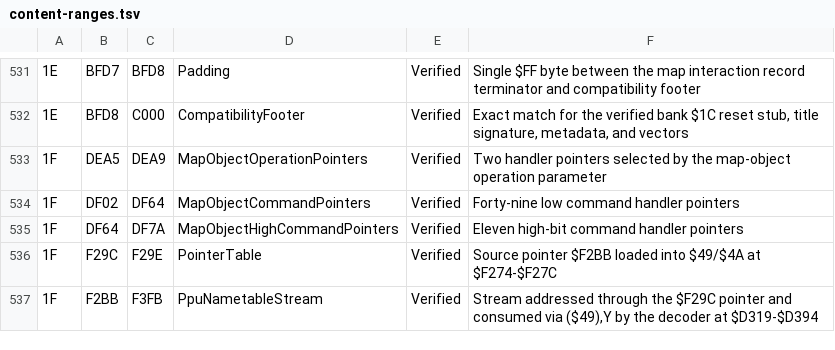
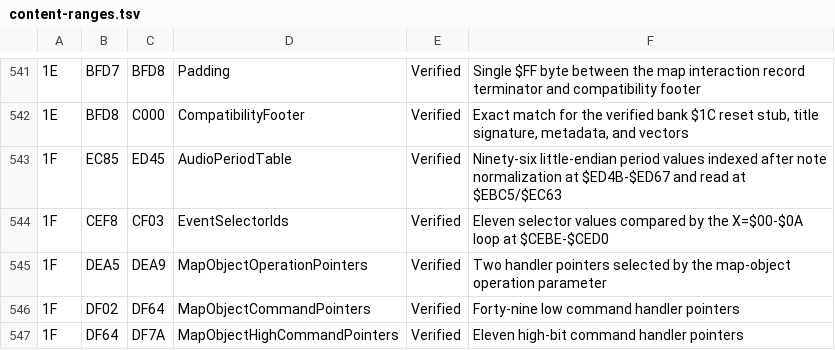
Before and after one commit to JEschete/DW4_Disassembly, a TSV file: config/content-ranges.tsv, drawn as a sheet; only a part is shown, gaps mark what is left out; the shorter side is filled out with more unchanged rows; the diff covers the shown part only.

```diff
--- a/config/content-ranges.tsv
+++ b/config/content-ranges.tsv
@@ -532,2 +542,4 @@
 1E	BFD8	C000	CompatibilityFooter	Verified	Exact match for the verified bank $1C reset stub, title signature, metadata, and vectors
+1F	EC85	ED45	AudioPeriodTable	Verified	Ninety-six little-endian period values indexed after note normalization at $ED4B-$ED67 and read at $EBC5/$EC63
+1F	CEF8	CF03	EventSelectorIds	Verified	Eleven selector values compared by the X=$00-$0A loop at $CEBE-$CED0
 1F	DEA5	DEA9	MapObjectOperationPointers	Verified	Two handler pointers selected by the map-object operation parameter
```
Also changed, not shown: 12 added rows elsewhere in this file, config/code-entry-tables.tsv, config/code-exclusions.tsv, 19 other files.
